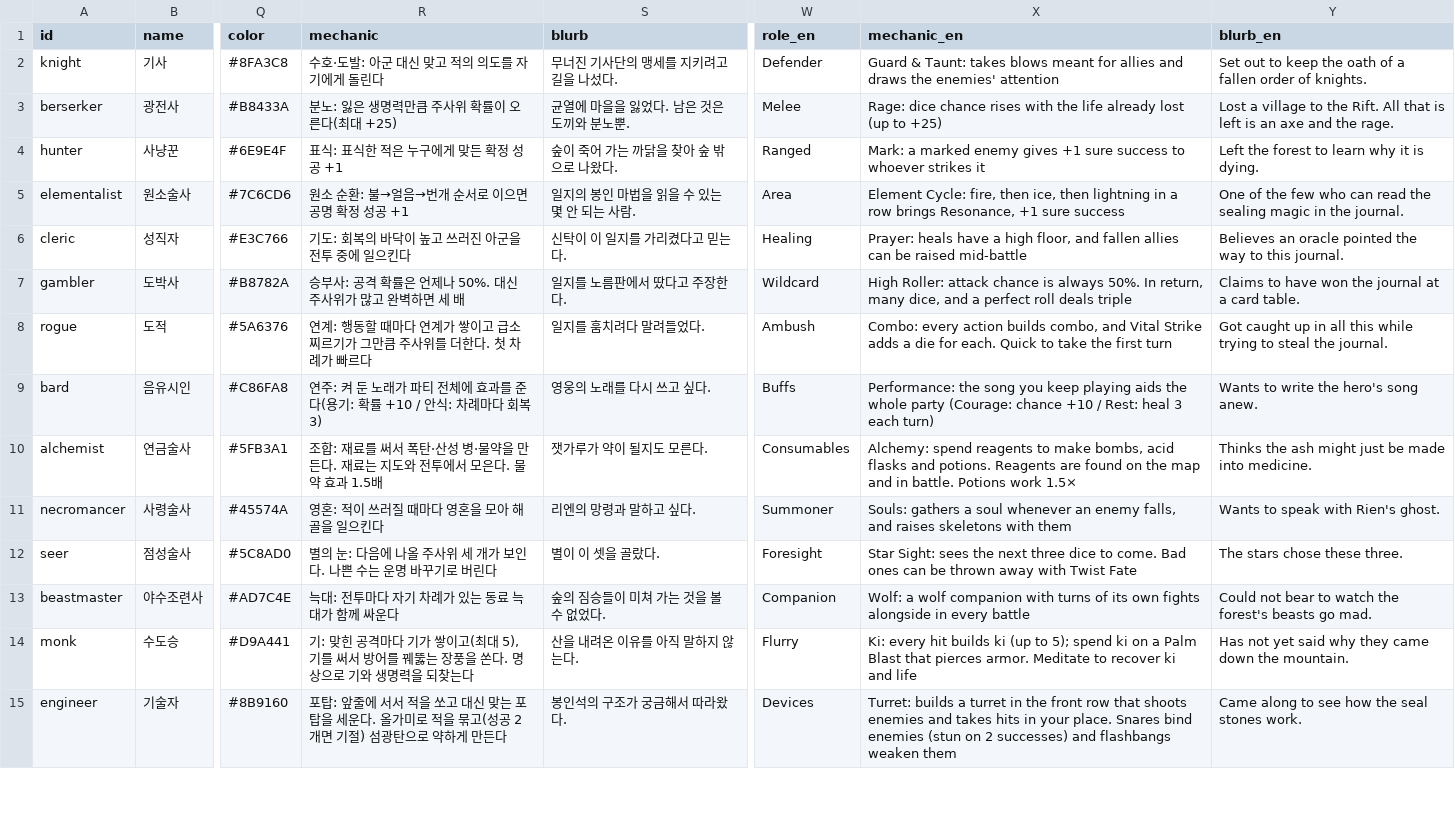
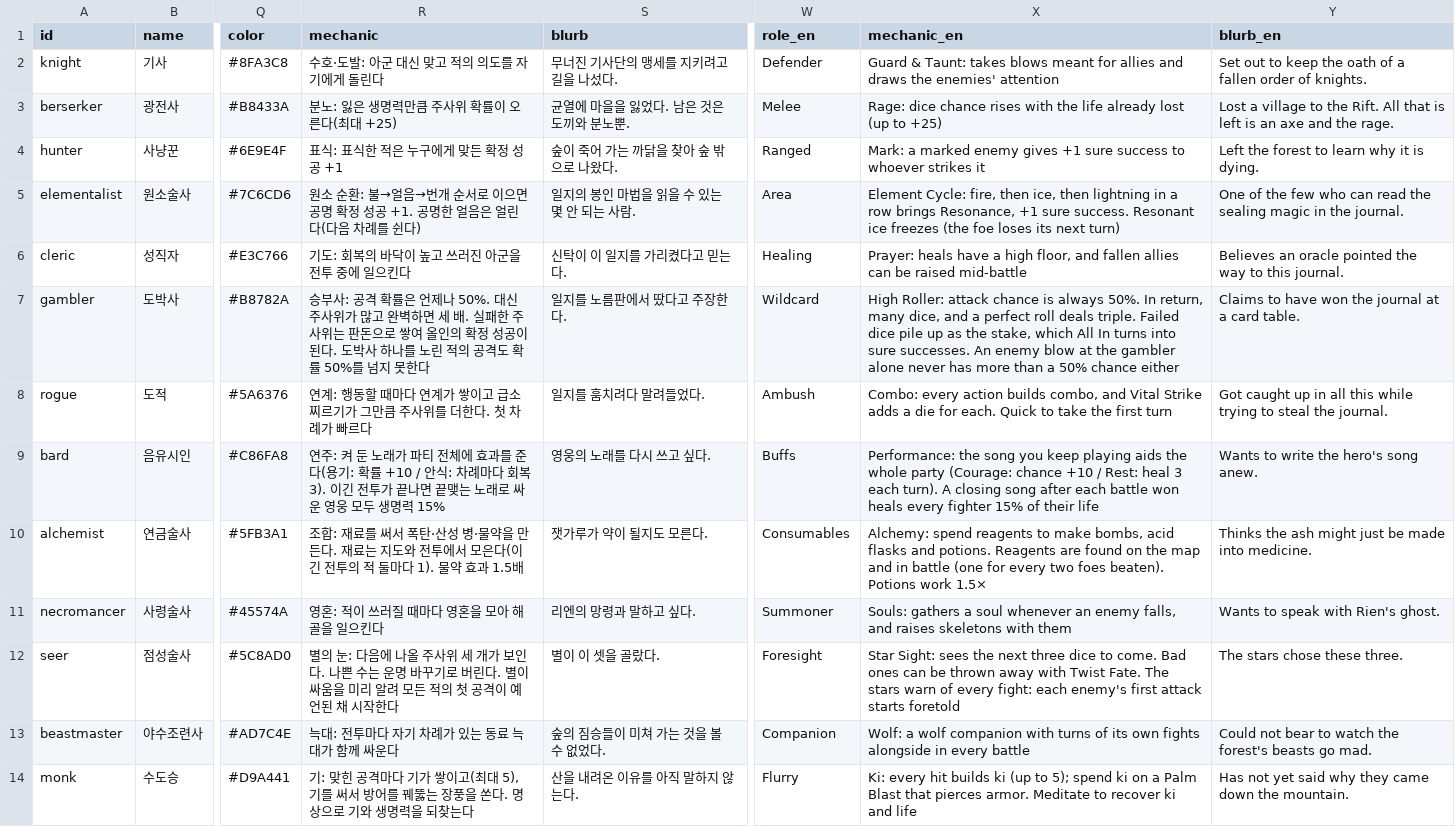
Before and after one commit to LeArc6910/hero-to-you, a CSV file: Assets/_Project/Resources/Data/Classes/classes.csv, drawn as a sheet; only a part is shown, gaps mark what is left out; the shorter side is filled out with more unchanged rows; the diff names each change by its address in the sheet, - before the commit and + after, or states it on an @@ line.

Commit message:
Strengthen the weakest classes through their gimmicks
Measuring 27 parties showed the seer and the gambler dragging every
party down, and the bot never using support moves such as the
engineer's turret. The gambler now banks a stake for each failed die
(up to 4) that All In spends as sure successes, enemy blows aimed at a
lone gambler cap at 50%, All In waits 2 and pays triple on a perfect
roll. The seer's star warning foretells every foe's first blow, prophecy
waits 1, and star guidance reaches all standing allies. A resonant frost
spear freezes, the bard's closing song heals the fighters after a won
battle, and the alchemist gathers a reagent per two foes downed. The bot
builds turrets, foretells bosses, rerolls fate only for our own dice and
goes all in from a stake of 2.

Knight, hunter and cleric stay at 59.3% (1000 human-like runs); the
weak parties rose: berserker, elementalist, gambler 34.3 to 64.1%;
alchemist, necromancer, seer 23.7 to 53.3%; seer, elementalist, bard 3.0
to 16.6%. Four new tests cover the mechanics.

```diff
--- a/Assets/_Project/Resources/Data/Classes/classes.csv
+++ b/Assets/_Project/Resources/Data/Classes/classes.csv
-R5 (mechanic): …성공 +1
+R5 (mechanic): …성공 +1. 공명한 얼음은 얼린다(다음 차례를 쉰다)
-X5 (mechanic_en): …+1 sure success
+X5 (mechanic_en): …+1 sure success. Resonant ice freezes (the foe loses its next turn)
-R7 (mechanic): …세 배
+R7 (mechanic): …세 배. 실패한 주사위는 판돈으로 쌓여 올인의 확정 성공이 된다. 도박사 하나를 노린 적의 공격도 확률 50%를 넘지 못한다
-X7 (mechanic_en): …roll deals triple
+X7 (mechanic_en): …roll deals triple. Failed dice pile up as the stake, which All In turns into sure successes. An enemy blow at the gambler alone never has more than a 50% chance either
-R9 (mechanic): …회복 3)
+R9 (mechanic): …회복 3). 이긴 전투가 끝나면 끝맺는 노래로 싸운 영웅 모두 생명력 15%
-X9 (mechanic_en): …3 each turn)
+X9 (mechanic_en): …3 each turn). A closing song after each battle won heals every fighter 15% of their life
-R10 (mechanic): …모은다. 물약 효…
+R10 (mechanic): …모은다(이긴 전투의 적 둘마다 1). 물약 효…
-X10 (mechanic_en): …and in battle. Potions work…
+X10 (mechanic_en): …and in battle (one for every two foes beaten). Potions work…
-R12 (mechanic): …버린다
+R12 (mechanic): …버린다. 별이 싸움을 미리 알려 모든 적의 첫 공격이 예언된 채 시작한다
-X12 (mechanic_en): …with Twist Fate
+X12 (mechanic_en): …with Twist Fate. The stars warn of every fight: each enemy's first attack starts foretold
```
Also changed, not shown: Assets/_Project/Resources/Data/Classes/skills.csv, Assets/_Project/Resources/Data/Text/adventure.csv, 13 other files.
